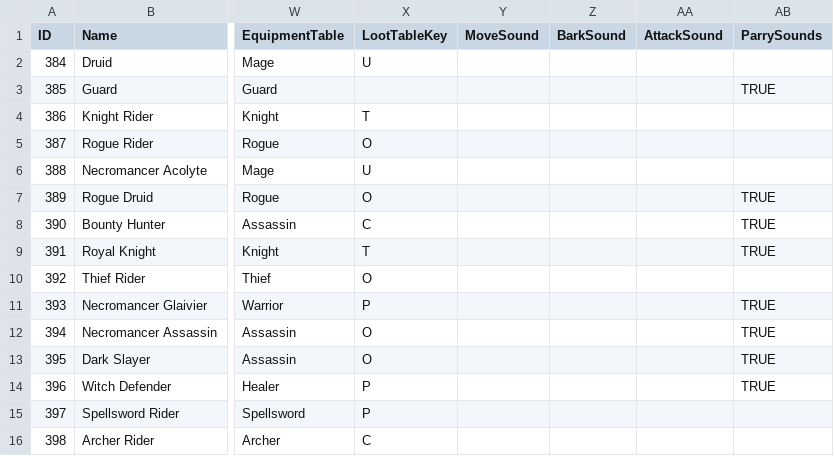
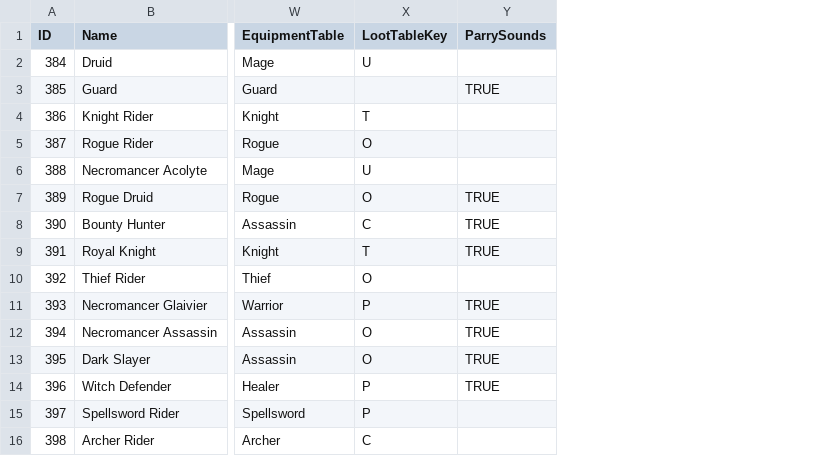
Before and after one commit to SquidKamer/DaggerfallBestiaryProject, a CSV file: ClassBase.mdb.csv, drawn as a sheet; only a part is shown, gaps mark what is left out; the diff names each change by its address in the sheet, - before the commit and + after, or states it on an @@ line.

Commit message:
Added sound default for class enemies (no sound = lag). Removed sound columns in ClassBase.mdb.csv

```diff
--- a/ClassBase.mdb.csv
+++ b/ClassBase.mdb.csv
-column Y (MoveSound), empty
-column Z (BarkSound), empty
-column AA (AttackSound), empty
```
Also changed, not shown: 1 other file.
